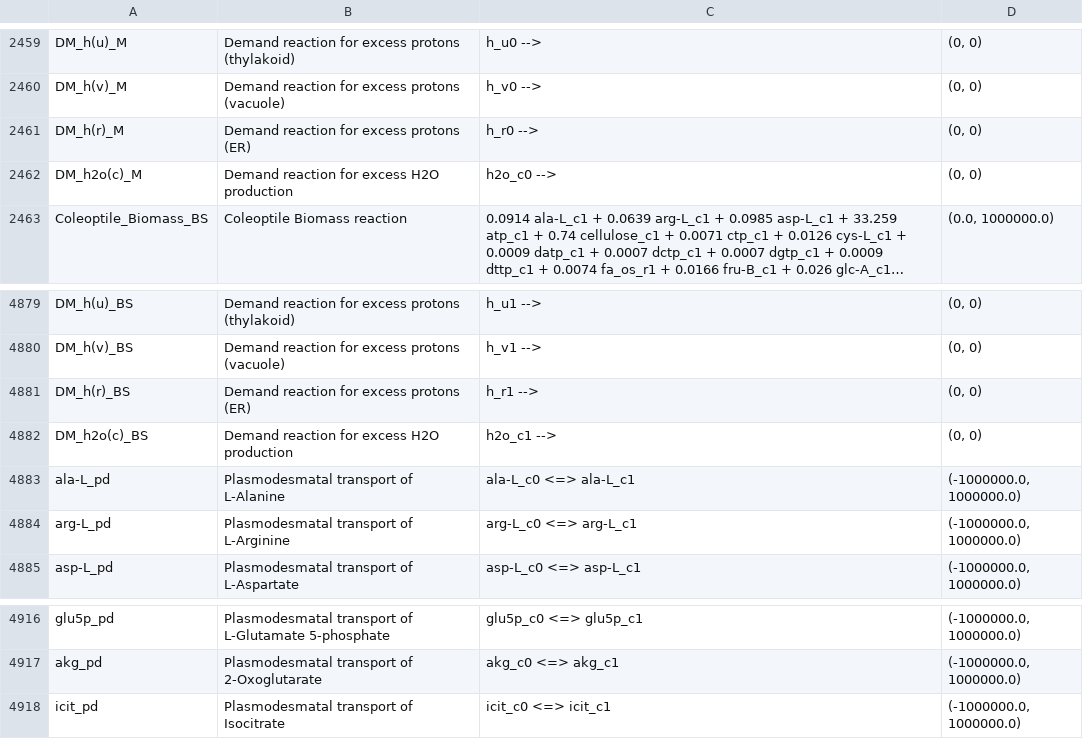
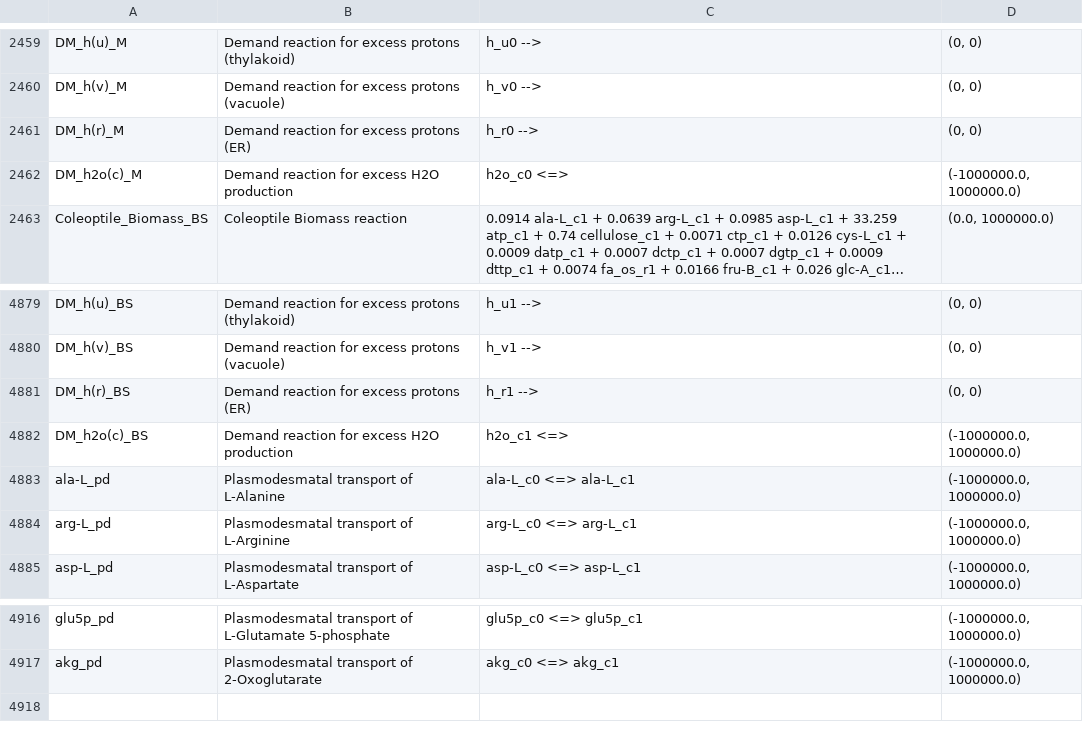
Before and after one commit to rtsantos3/RiceMM, a CSV file: misc/reactions.csv, drawn as a sheet; only a part is shown, gaps mark what is left out; long unchanged cells end in …; the diff names each change by its address in the sheet, - before the commit and + after, or states it on an @@ line.

```diff
--- a/misc/reactions.csv
+++ b/misc/reactions.csv
-C2462: h2o_c0 -->
+C2462: h2o_c0 <=>
-D2462: (0, 0)
+D2462: (-1000000.0, 1000000.0)
-C4882: h2o_c1 -->
+C4882: h2o_c1 <=>
-D4882: (0, 0)
+D4882: (-1000000.0, 1000000.0)
-row 4918: icit_pd | Plasmodesmatal transport of Isocitrate | icit_c0 <=> icit_c1 | (-1000000.0, 1000000.0)
```
Also changed, not shown: misc/metabolites.csv, 10 other files.
